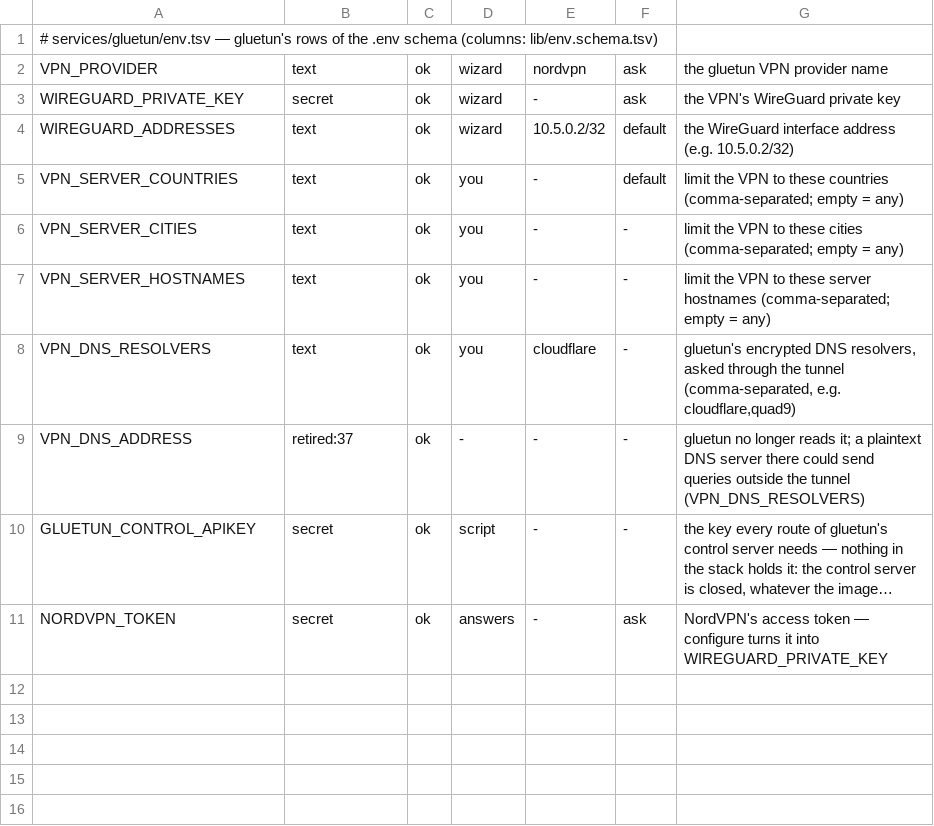
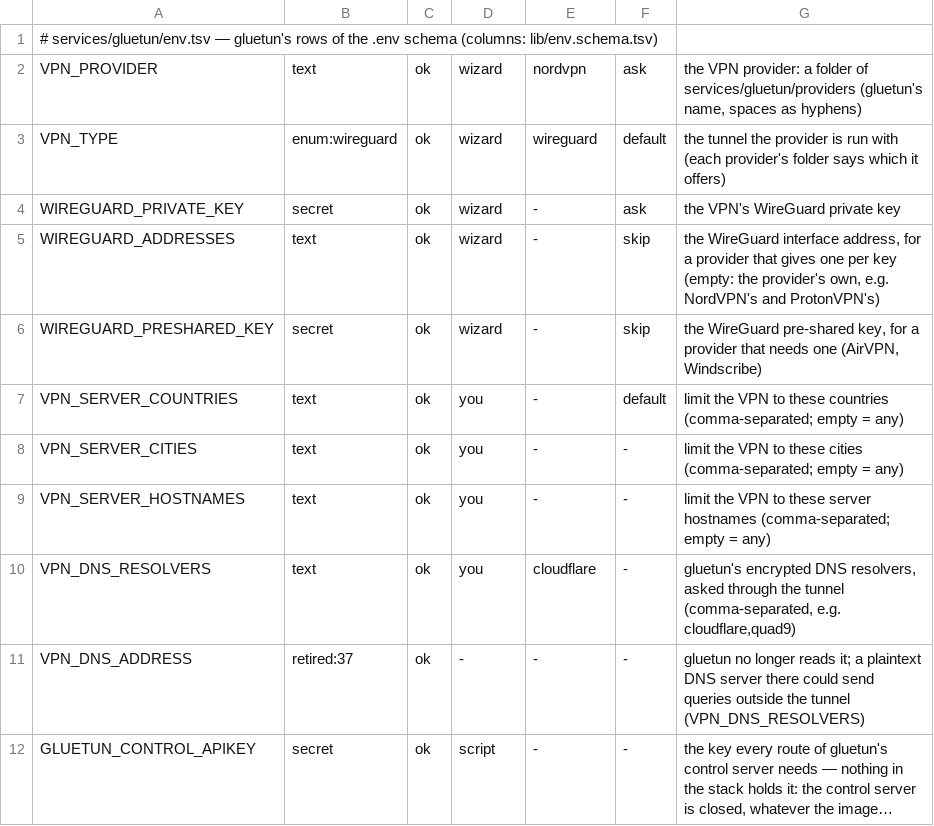
Before and after one commit to Alethio36/mediastack, a TSV file: services/gluetun/env.tsv, drawn as a sheet; long unchanged cells end in …; removed rows and columns are numbered as before the commit, all else as after; the diff names each change by its address in the sheet, - before the commit and + after, or states it on an @@ line.

Commit message:
feat(vpn): every provider a folder — step 8, slice 1
services/gluetun/providers/<name>/ holds everything about a provider: its questions, the gluetun settings it needs, its server choices, whether it was proven live. Eight WireGuard providers (airvpn fastestvpn ivpn mullvad nordvpn protonvpn surfshark windscribe) and custom, your own .conf read into .env with each line checked. Only the provider's settings reach gluetun, generated into local/vpn-provider.yml as .env references; up and update refuse a provider the gluetun image no longer knows, a key it needs and lacks, a server choice it does not offer. A server given by name is looked up from the host and kept current — a move recreates gluetun through the leak gate. Fixed on the way: every provider got NordVPN's address (Proton's own default overridden), no pre-shared key reached gluetun, custom needed an override; gluetun's updater every 15 days from its own list, its ipleak.net and ipinfo.io lookups off, tun0 pinned. Schema 51. CI: test-vpn-providers, and the folders checked against gluetun's :latest.

```diff
--- a/services/gluetun/env.tsv
+++ b/services/gluetun/env.tsv
-G2: the gluetun VPN provider name
+G2: the VPN provider: a folder of services/gluetun/providers (gluetun's name, spaces as hyphens)
+row 3: VPN_TYPE | enum:wireguard | ok | wizard | wireguard | default | the tunnel the provider is run with (each provider's folder says which it offers)
-E5: 10.5.0.2/32
+E5: -
-F5: default
+F5: skip
-G5: …WireGuard interface address (e.g. 10.5.0.2/32)
+G5: …WireGuard interface address, for a provider that gives one per key (empty: the provider's own, e.g. NordVPN's and ProtonVPN's)
+row 6: WIREGUARD_PRESHARED_KEY | secret | ok | wizard | - | skip | the WireGuard pre-shared key, for a provider that needs one (AirVPN, Windscribe)
-row 11: NORDVPN_TOKEN | secret | ok | answers | - | ask | NordVPN's access token — configure turns it into WIREGUARD_PRIVATE_KEY
```
Also changed, not shown: 51 other files.
